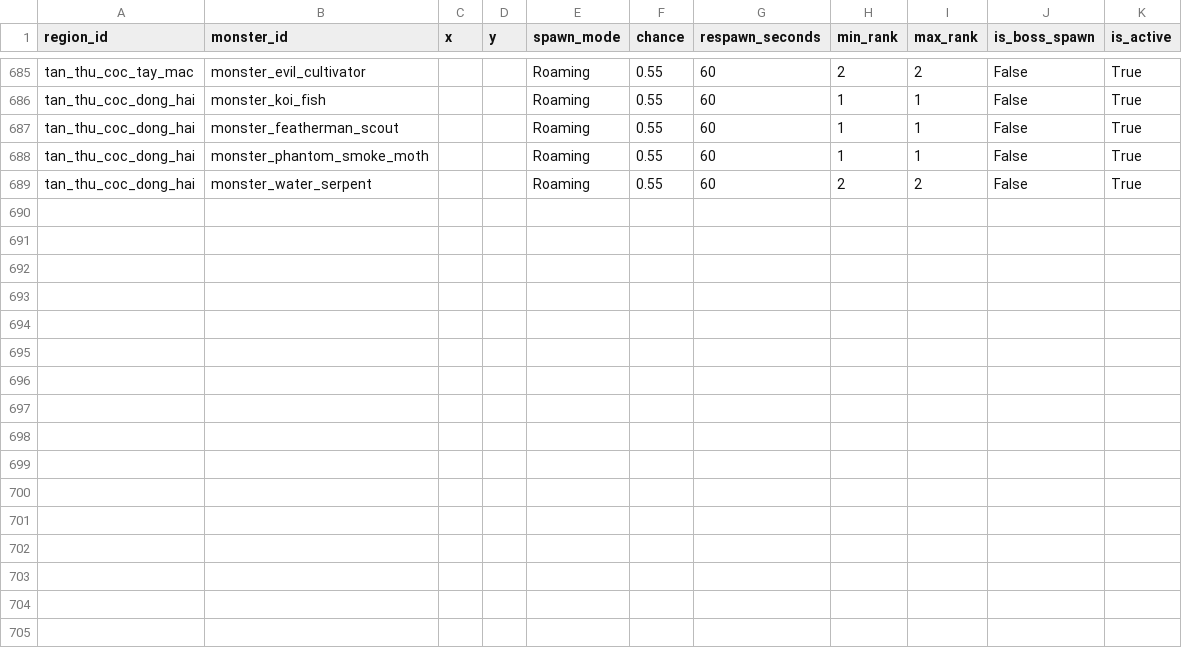
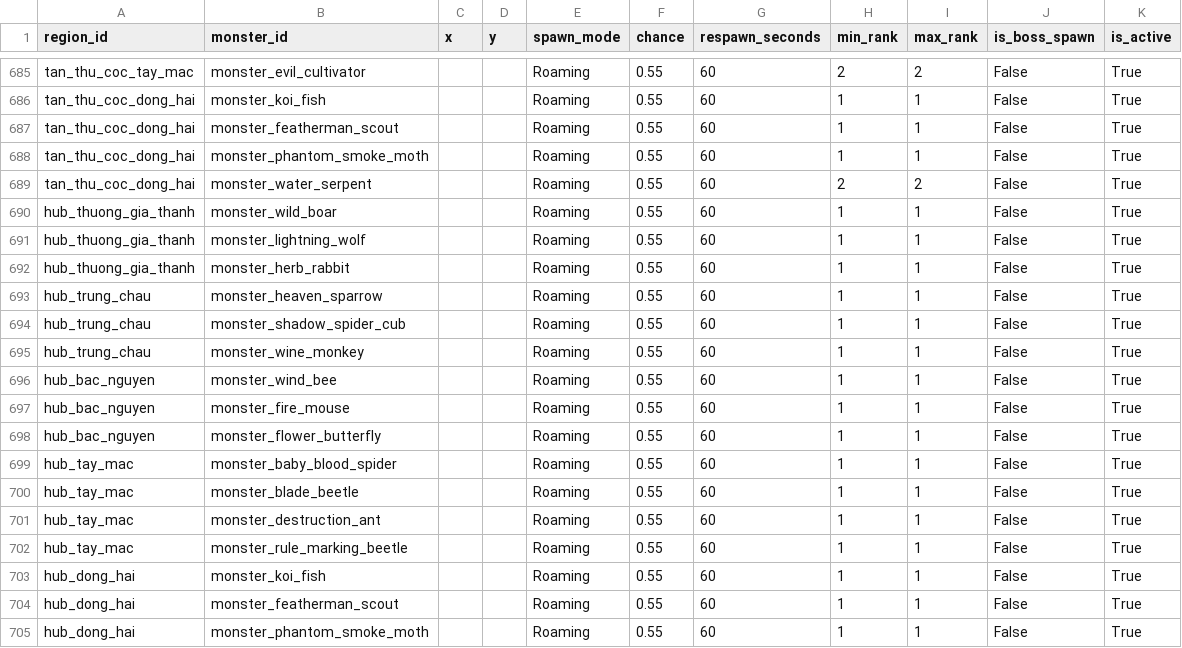
Before and after one commit to VipPro67/GuWorld, a CSV file: backend/data/MonsterSpawn.csv, drawn as a sheet; only a part is shown, gaps mark what is left out; the diff names each change by its address in the sheet, - before the commit and + after, or states it on an @@ line.

Commit message:
region safe

```diff
--- a/backend/data/MonsterSpawn.csv
+++ b/backend/data/MonsterSpawn.csv
+row 690: hub_thuong_gia_thanh | monster_wild_boar |  |  | Roaming | 0.55 | 60 | 1 | 1 | False | True
+row 691: hub_thuong_gia_thanh | monster_lightning_wolf |  |  | Roaming | 0.55 | 60 | 1 | 1 | False | True
+row 692: hub_thuong_gia_thanh | monster_herb_rabbit |  |  | Roaming | 0.55 | 60 | 1 | 1 | False | True
+row 693: hub_trung_chau | monster_heaven_sparrow |  |  | Roaming | 0.55 | 60 | 1 | 1 | False | True
+row 694: hub_trung_chau | monster_shadow_spider_cub |  |  | Roaming | 0.55 | 60 | 1 | 1 | False | True
+row 695: hub_trung_chau | monster_wine_monkey |  |  | Roaming | 0.55 | 60 | 1 | 1 | False | True
+row 696: hub_bac_nguyen | monster_wind_bee |  |  | Roaming | 0.55 | 60 | 1 | 1 | False | True
+row 697: hub_bac_nguyen | monster_fire_mouse |  |  | Roaming | 0.55 | 60 | 1 | 1 | False | True
+row 698: hub_bac_nguyen | monster_flower_butterfly |  |  | Roaming | 0.55 | 60 | 1 | 1 | False | True
+row 699: hub_tay_mac | monster_baby_blood_spider |  |  | Roaming | 0.55 | 60 | 1 | 1 | False | True
+row 700: hub_tay_mac | monster_blade_beetle |  |  | Roaming | 0.55 | 60 | 1 | 1 | False | True
+row 701: hub_tay_mac | monster_destruction_ant |  |  | Roaming | 0.55 | 60 | 1 | 1 | False | True
+row 702: hub_tay_mac | monster_rule_marking_beetle |  |  | Roaming | 0.55 | 60 | 1 | 1 | False | True
+row 703: hub_dong_hai | monster_koi_fish |  |  | Roaming | 0.55 | 60 | 1 | 1 | False | True
+row 704: hub_dong_hai | monster_featherman_scout |  |  | Roaming | 0.55 | 60 | 1 | 1 | False | True
+row 705: hub_dong_hai | monster_phantom_smoke_moth |  |  | Roaming | 0.55 | 60 | 1 | 1 | False | True
```
Also changed, not shown: backend/data/Region.csv.
